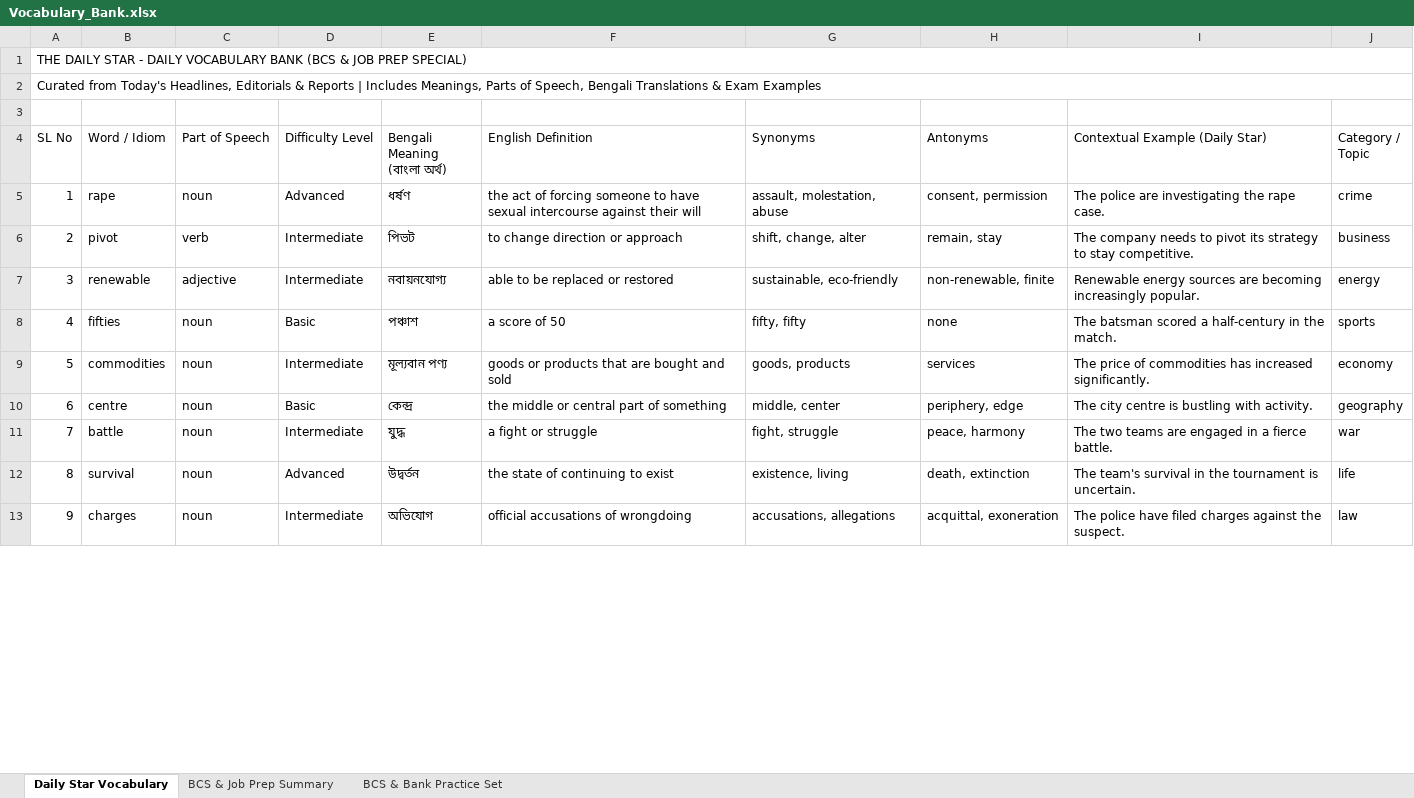
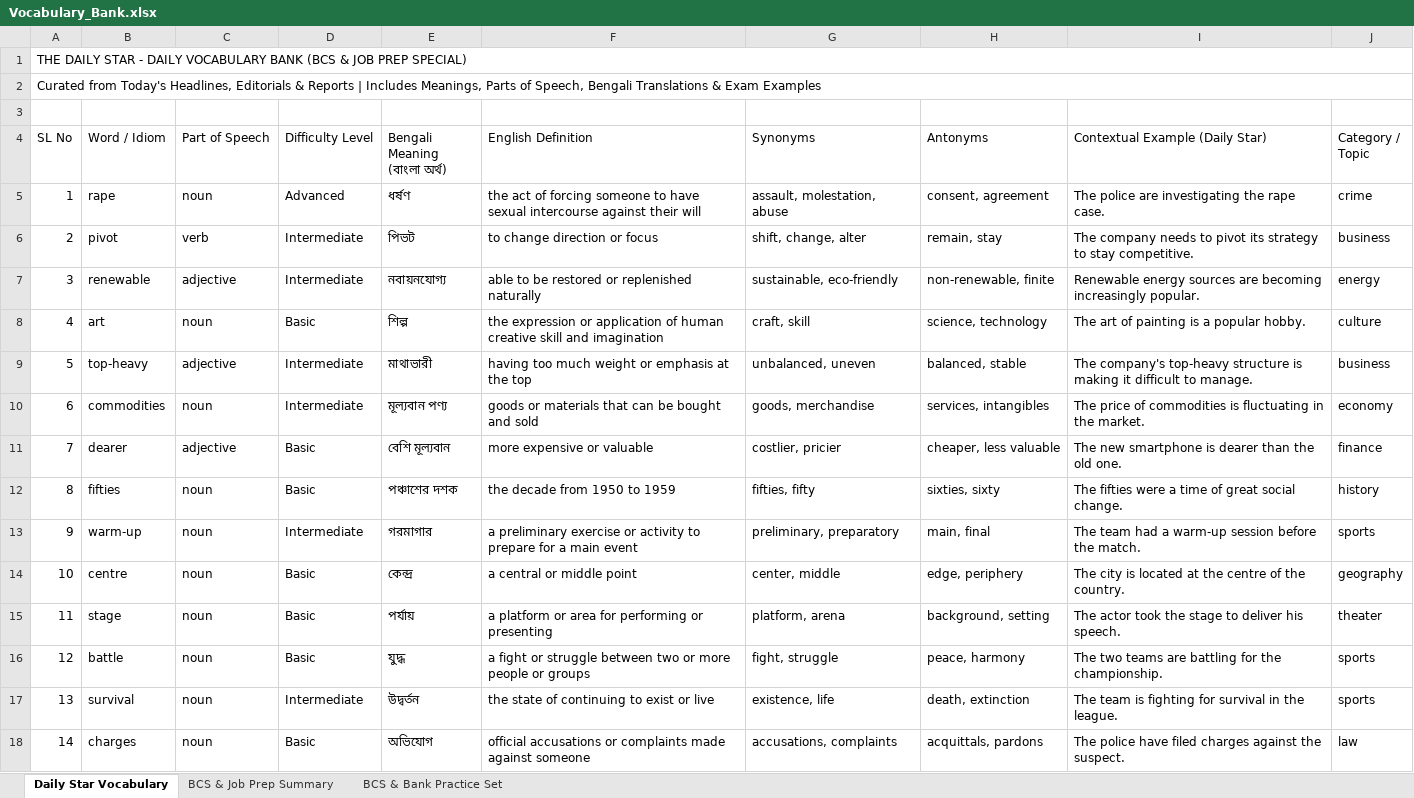
Before and after one commit to imroudro-ship-it/bcs-telegram-bot, an Excel workbook: data/Vocabulary_Bank.xlsx, sheet Daily Star Vocabulary, drawn as a sheet; only a part is shown; values as stored, in another font and other column widths than the file's, no cell formats; removed rows and columns are numbered as before the commit, all else as after; the diff covers the shown part only; the diff names each change by its address in the sheet, - before the commit and + after, or states it on an @@ line.

```diff
--- a/data/Vocabulary_Bank.xlsx (sheet Daily Star Vocabulary)
+++ b/data/Vocabulary_Bank.xlsx (sheet Daily Star Vocabulary)
-H5 (Antonyms): consent, permission
+H5 (Antonyms): consent, agreement
-F6 (English Definition): to change direction or approach
+F6 (English Definition): to change direction or focus
-F7 (English Definition): able to be replaced or restored
+F7 (English Definition): able to be restored or replenished naturally
-row 8: 4 | fifties | noun | Basic | পঞ্চাশ | a score of 50 | fifty, fifty | none | The batsman scored a half-century in the match. | sports
+row 8: 4 | art | noun | Basic | শিল্প | the expression or application of human creative skill and imagination | craft, skill | science, technology | The art of painting is a popular hobby. | culture
+row 9: 5 | top-heavy | adjective | Intermediate | মাথাভারী | having too much weight or emphasis at the top | unbalanced, uneven | balanced, stable | The company's top-heavy structure is making it difficult to manage. | business
@@ column A (SL No) renumbered between rows 10 and 19 @@
-F10 (English Definition): goods or products that are bought and sold
+F10 (English Definition): goods or materials that can be bought and sold
-G10 (Synonyms): goods, products
+G10 (Synonyms): goods, merchandise
-H10 (Antonyms): services
+H10 (Antonyms): services, intangibles
-I10 (Contextual Example (Daily Star)): …of commodities has increased significantly.
+I10 (Contextual Example (Daily Star)): …of commodities is fluctuating in the market.
+row 11: 7 | dearer | adjective | Basic | বেশি মূল্যবান | more expensive or valuable | costlier, pricier | cheaper, less valuable | The new smartphone is dearer than the old one. | finance
+row 12: 8 | fifties | noun | Basic | পঞ্চাশের দশক | the decade from 1950 to 1959 | fifties, fifty | sixties, sixty | The fifties were a time of great social change. | history
+row 13: 9 | warm-up | noun | Intermediate | গরমাগার | a preliminary exercise or activity to prepare for a main event | preliminary, preparatory | main, final | The team had a warm-up session before the match. | sports
-F14 (English Definition): the middle or central part of something
+F14 (English Definition): a central or middle point
-G14 (Synonyms): middle, center
+G14 (Synonyms): center, middle
-H14 (Antonyms): periphery, edge
+H14 (Antonyms): edge, periphery
-I14 (Contextual Example (Daily Star)): The city centre is bustling with activity.
+I14 (Contextual Example (Daily Star)): The city is located at the centre of the country.
+row 15: 11 | stage | noun | Basic | পর্যায় | a platform or area for performing or presenting | platform, arena | background, setting | The actor took the stage to deliver his speech. | theater
-D16 (Difficulty Level): Intermediate
+D16 (Difficulty Level): Basic
-F16 (English Definition): a fight or struggle
+F16 (English Definition): a fight or struggle between two or more people or groups
-I16 (Contextual Example (Daily Star)): …teams are engaged in a fierce battle.
+I16 (Contextual Example (Daily Star)): …teams are battling for the championship.
-J16 (Category / Topic): war
+J16 (Category / Topic): sports
-D17 (Difficulty Level): Advanced
+D17 (Difficulty Level): Intermediate
-F17 (English Definition): the state of continuing to exist
+F17 (English Definition): the state of continuing to exist or live
-G17 (Synonyms): existence, living
+G17 (Synonyms): existence, life
-I17 (Contextual Example (Daily Star)): The team's survival in the tournament is uncertain.
+I17 (Contextual Example (Daily Star)): The team is fighting for survival in the league.
-J17 (Category / Topic): life
+J17 (Category / Topic): sports
-D18 (Difficulty Level): Intermediate
+D18 (Difficulty Level): Basic
-F18 (English Definition): official accusations of wrongdoing
+F18 (English Definition): official accusations or complaints made against someone
-G18 (Synonyms): accusations, allegations
+G18 (Synonyms): accusations, complaints
-H18 (Antonyms): acquittal, exoneration
+H18 (Antonyms): acquittals, pardons
```
Also changed, not shown: 3 added rows, 9 removed rows and 6 edited cells elsewhere in this sheet, sheet BCS & Job Prep Summary, cell formats, 2 other files.
